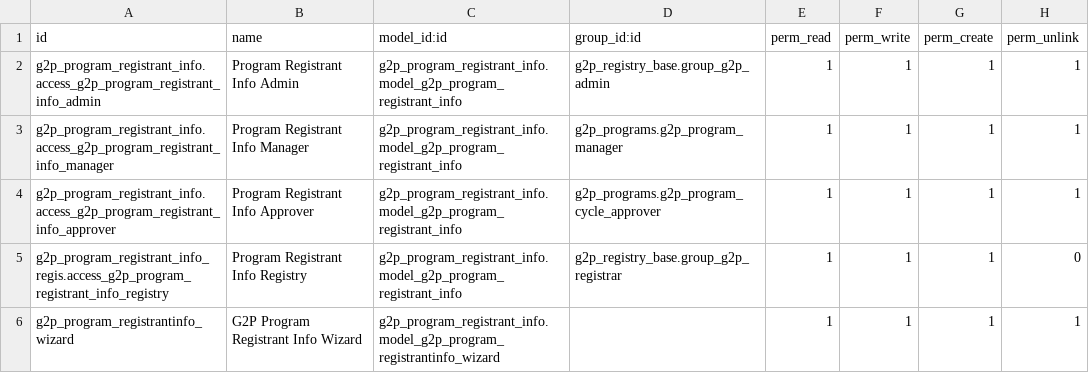
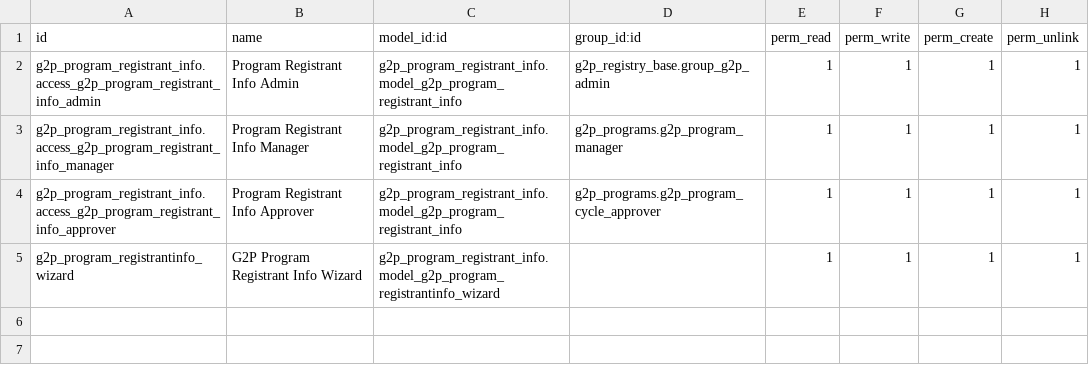
Before and after one commit to OpenG2P/openg2p-program, a CSV file: g2p_program_registrant_info/security/ir.model.access.csv, drawn as a sheet; the diff names each change by its address in the sheet, - before the commit and + after, or states it on an @@ line.

Commit message:
G2P-1274 Registrar is able to access registry(Group and Individuals)

```diff
--- a/g2p_program_registrant_info/security/ir.model.access.csv
+++ b/g2p_program_registrant_info/security/ir.model.access.csv
-row 5: g2p_program_registrant_info_regis.access_g2p_program_registrant_info_registry | Program Registrant Info Registry | g2p_program_registrant_info.model_g2p_program_registrant_info | g2p_registry_base.group_g2p_registrar | 1 | 1 | 1 | 0
```
Also changed, not shown: 1 other file.
